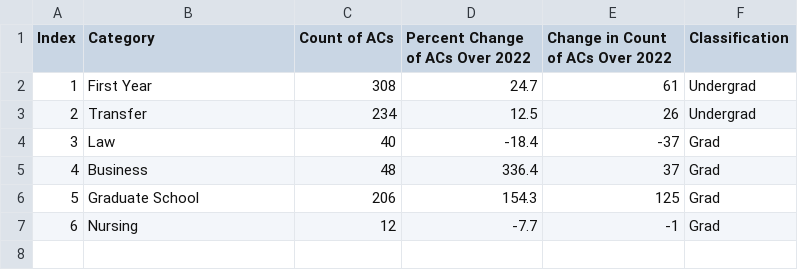
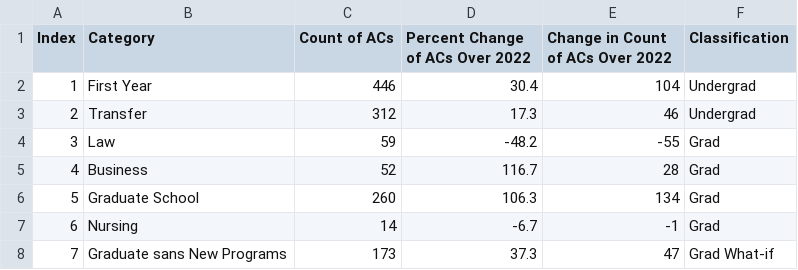
Before and after one commit to theaok/vis-sp23-ewattudo, a CSV file: CompReports.csv, drawn as a sheet.

Commit message:
Update CompReports.csv

```diff
--- a/CompReports.csv
+++ b/CompReports.csv
@@ -1,7 +1,8 @@
 Index,Category,Count of ACs,Percent Change of ACs Over 2022,Change in Count of ACs Over 2022,Classification
-1,First Year ,308,24.7,61,Undergrad
-2,Transfer,234,12.5,26,Undergrad
-3,Law,40,-18.4,-37,Grad
-4,Business,48,336.4,37,Grad
-5,Graduate School,206,154.3,125,Grad
-6,Nursing,12,-7.7,-1,Grad
+1,First Year ,446,30.4,104,Undergrad
+2,Transfer,312,17.3,46,Undergrad
+3,Law,59,-48.2,-55,Grad
+4,Business,52,116.7,28,Grad
+5,Graduate School,260,106.3,134,Grad
+6,Nursing,14,-6.7,-1,Grad
+7,Graduate sans New Programs,173,37.3,47,Grad What-if
```
